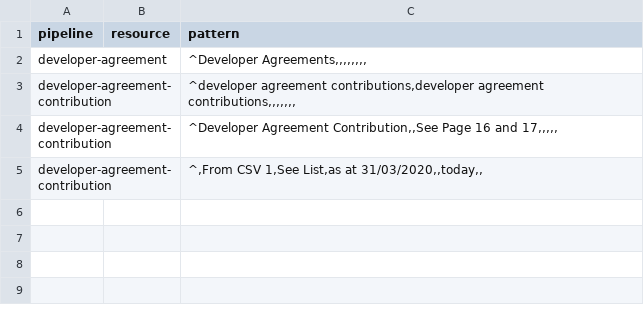
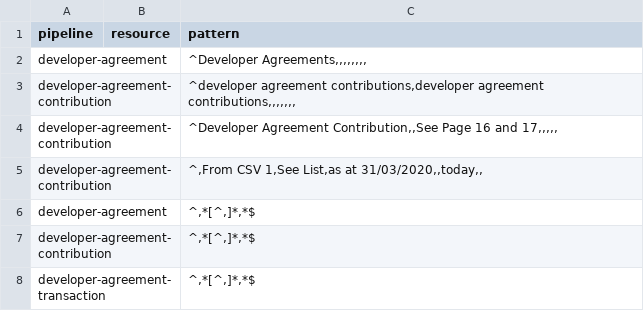
Before and after one commit to digital-land/developer-contributions-collection, a CSV file: pipeline/skip.csv, drawn as a sheet; the diff names each change by its address in the sheet, - before the commit and + after, or states it on an @@ line.

```diff
--- a/pipeline/skip.csv
+++ b/pipeline/skip.csv
+row 6: developer-agreement |  | ^,*[^,]*,*$
+row 7: developer-agreement-contribution |  | ^,*[^,]*,*$
+row 8: developer-agreement-transaction |  | ^,*[^,]*,*$
```
Also changed, not shown: pipeline/column.csv, pipeline/patch.csv.
